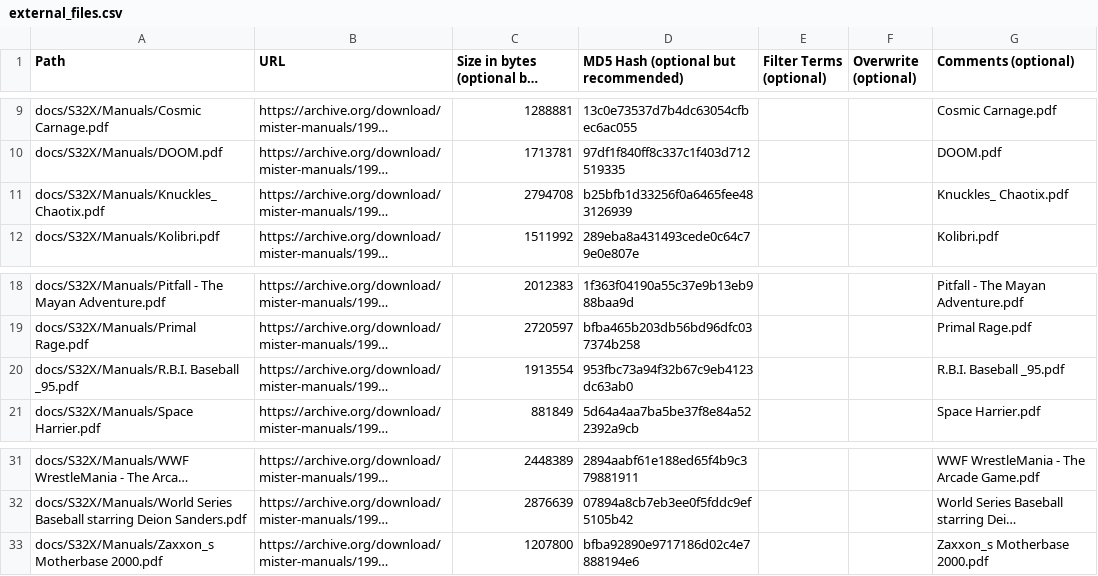
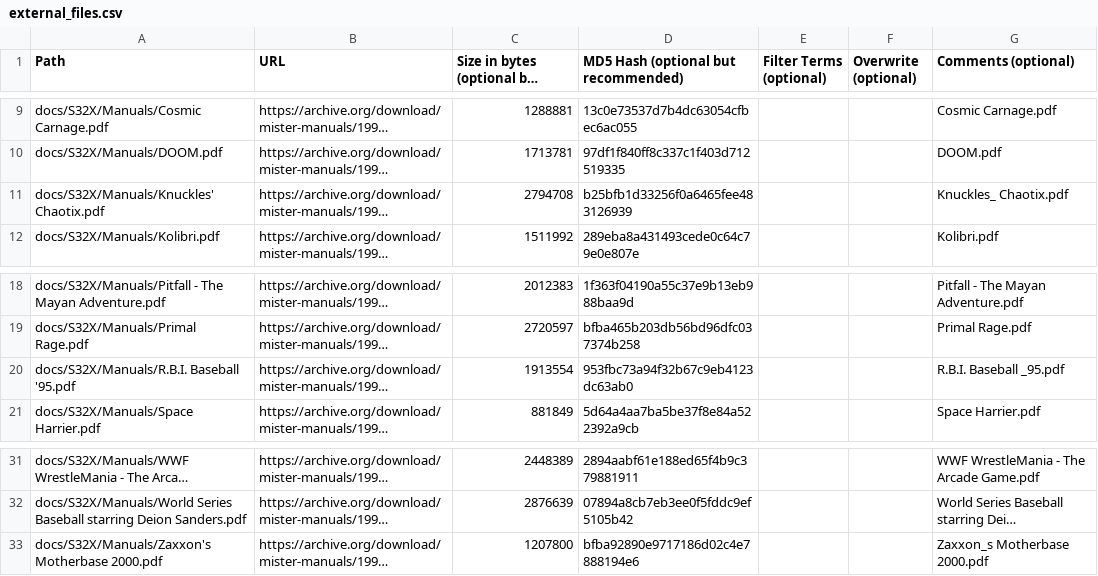
Before and after one commit to ajgowans/manualsdb-sega32x, a CSV file: external_files.csv, drawn as a sheet; only a part is shown, gaps mark what is left out; long unchanged cells end in …; the diff names each change by its address in the sheet, - before the commit and + after, or states it on an @@ line.

Commit message:
Update external_files.csv

```diff
--- a/external_files.csv
+++ b/external_files.csv
-A11 (Path): docs/S32X/Manuals/Knuckles_ Chaotix.pdf
+A11 (Path): docs/S32X/Manuals/Knuckles' Chaotix.pdf
-A20 (Path): docs/S32X/Manuals/R.B.I. Baseball _95.pdf
+A20 (Path): docs/S32X/Manuals/R.B.I. Baseball '95.pdf
-A33 (Path): docs/S32X/Manuals/Zaxxon_s Motherbase 2000.pdf
+A33 (Path): docs/S32X/Manuals/Zaxxon's Motherbase 2000.pdf
```
